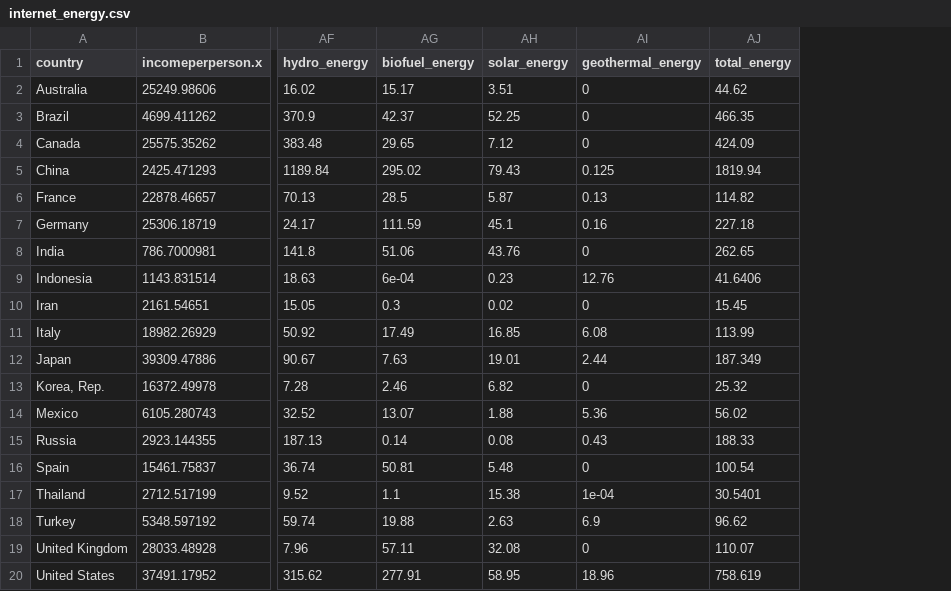
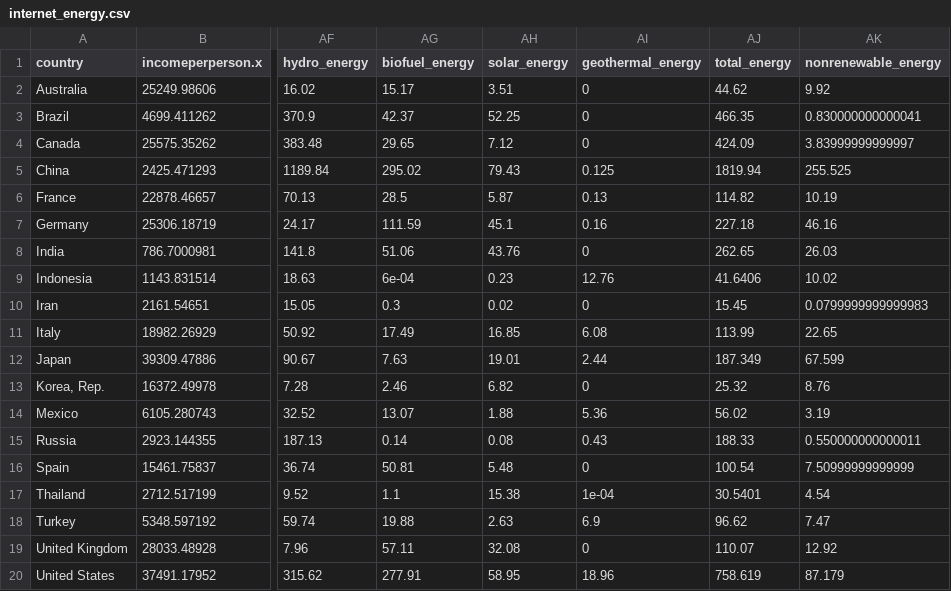
Before and after one commit to edbagas/data-visualisation-2, a CSV file: data/internet_energy.csv, drawn as a sheet; only a part is shown, gaps mark what is left out; the diff names each change by its address in the sheet, - before the commit and + after, or states it on an @@ line.

Commit message:
commit

```diff
--- a/data/internet_energy.csv
+++ b/data/internet_energy.csv
+column AK (nonrenewable_energy), rows 2-20: 9.92 | 0.830000000000041 | 3.83999999999997 | 255.525 | 10.19 | 46.16 | 26.03 | 10.02 | 0.0799999999999983 | 22.65 | 67.599 | 8.76 | 3.19 | 0.550000000000011 | 7.50999999999999 | 4.54 | 7.47 | 12.92 | 87.179
```
